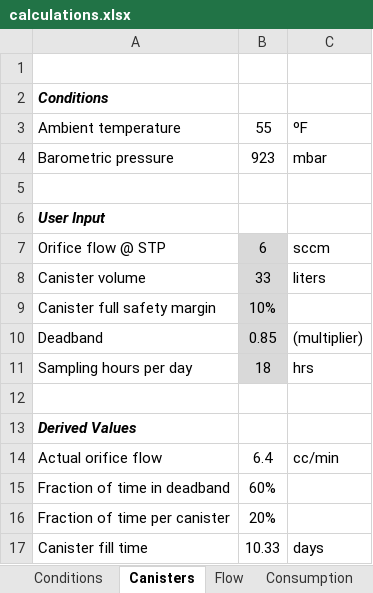
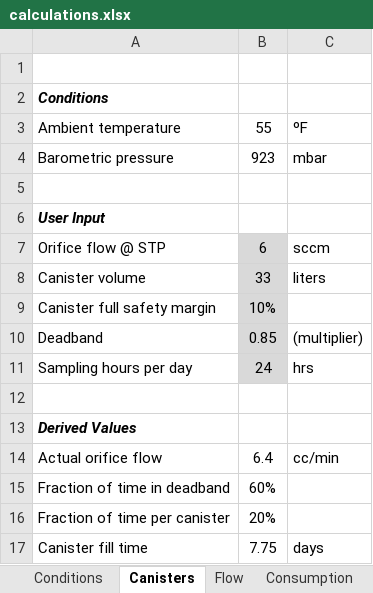
Before and after one commit to patricktokeeffe/smart-rea-sampler, an Excel workbook: engr/calculations.xlsx, sheet Canisters, drawn as a sheet; values as stored, in another font and other column widths than the file's, no borders; the diff names each change by its address in the sheet, - before the commit and + after, or states it on an @@ line.

```diff
--- a/engr/calculations.xlsx (sheet Canisters)
+++ b/engr/calculations.xlsx (sheet Canisters)
-B11: 18
+B11: 24
-B17: 10.33
+B17: 7.75
```
Also changed, not shown: sheet Flow, sheet PV system, formulas that keep their value, hidden cells.
